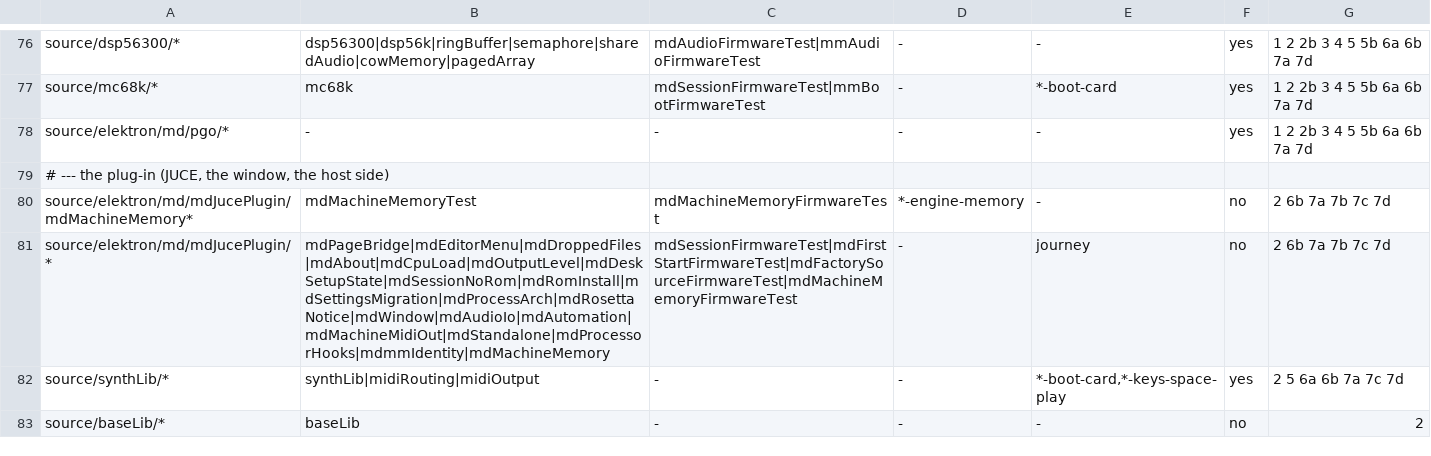
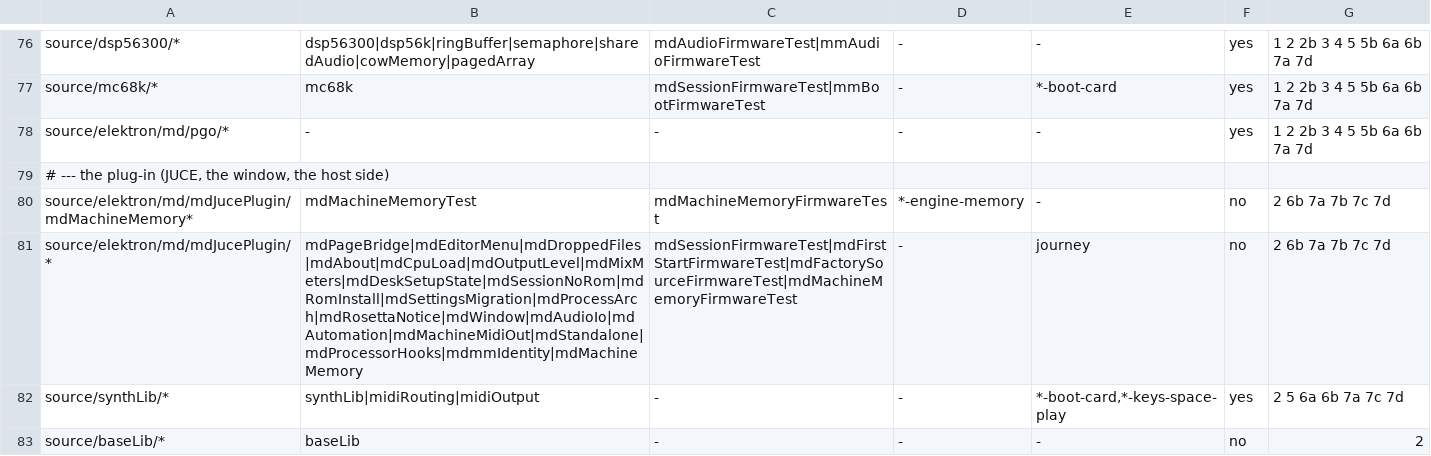
Before and after one commit to radekdymacz/mdmm, a TSV file: scripts/mdmm-affected.tsv, drawn as a sheet; only a part is shown, gaps mark what is left out.

Commit message:
I-032: output pair meters on the Monomachine Mix page
The plug-in measures its three stereo outputs (A/B, C/D, E/F) after the volume: peak and RMS per channel, one pass a block on the audio thread (mdMixMeters.h: relaxed atomics, no allocation, no lock, NaN and infinity left out by their bits), only while a page asks. The session takes the levels and sends mixLevels every 40 ms between the page's mixMeters on and off; a page that restarts must ask again.

The Monomachine page draws them under the Mix routing graph's bus lines by the output jacks (RMS solid, peak pale, hold tick, clip mark, 30 dB a second decay, an output the host did not enable dimmed): no new panel or row. The Machinedrum page has no bus section to hold them; IDEAS.md I-032 says why.

Tests: mdMixMetersTest (sine to dBFS, silence, clip, NaN, no allocation, reader thread), mdSessionNoRomTest (no measuring before the page asks, flow, off, restart), page journey mm-mix-meters. Contract: mixLevels message and mixMeters command in both schemas. Guide chapter 18, OUTPUT METERS.

```diff
--- a/scripts/mdmm-affected.tsv
+++ b/scripts/mdmm-affected.tsv
@@ -80,3 +80,3 @@ source/elektron/md/pgo/*	-	-	-	-	yes	1 2 2b 3 4 5 5b 6a 6b 7a 7d
 source/elektron/md/mdJucePlugin/mdMachineMemory*	mdMachineMemoryTest	mdMachineMemoryFirmwareTest	*-engine-memory	-	no	2 6b 7a 7b 7c 7d
-source/elektron/md/mdJucePlugin/*	mdPageBridge|mdEditorMenu|mdDroppedFiles|mdAbout|mdCpuLoad|mdOutputLevel|mdDeskSetupState|mdSessionNoRom|mdRomInstall|mdSettingsMigration|mdProcessArch|mdRosettaNotice|mdWindow|mdAudioIo|mdAutomation|mdMachineMidiOut|mdStandalone|mdProcessorHooks|mdmmIdentity|mdMachineMemory	mdSessionFirmwareTest|mdFirstStartFirmwareTest|mdFactorySourceFirmwareTest|mdMachineMemoryFirmwareTest	-	journey	no	2 6b 7a 7b 7c 7d
+source/elektron/md/mdJucePlugin/*	mdPageBridge|mdEditorMenu|mdDroppedFiles|mdAbout|mdCpuLoad|mdOutputLevel|mdMixMeters|mdDeskSetupState|mdSessionNoRom|mdRomInstall|mdSettingsMigration|mdProcessArch|mdRosettaNotice|mdWindow|mdAudioIo|mdAutomation|mdMachineMidiOut|mdStandalone|mdProcessorHooks|mdmmIdentity|mdMachineMemory	mdSessionFirmwareTest|mdFirstStartFirmwareTest|mdFactorySourceFirmwareTest|mdMachineMemoryFirmwareTest	-	journey	no	2 6b 7a 7b 7c 7d
 source/synthLib/*	synthLib|midiRouting|midiOutput	-	-	*-boot-card,*-keys-space-play	yes	2 5 6a 6b 7a 7c 7d
```
Also changed, not shown: 31 other files.
